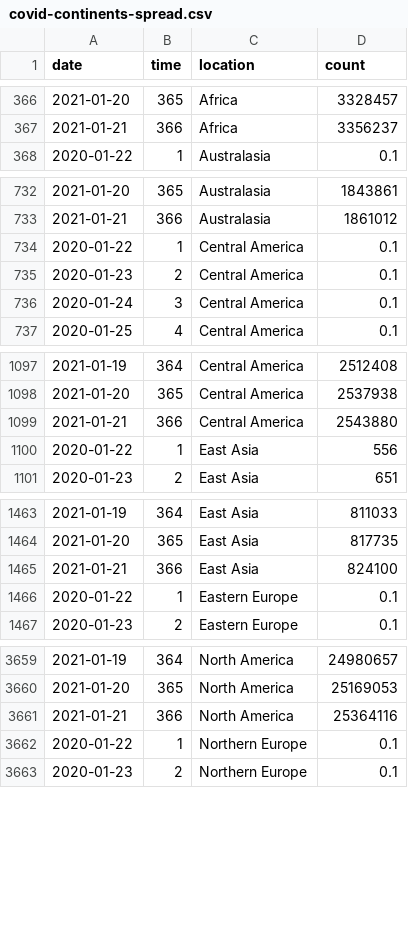
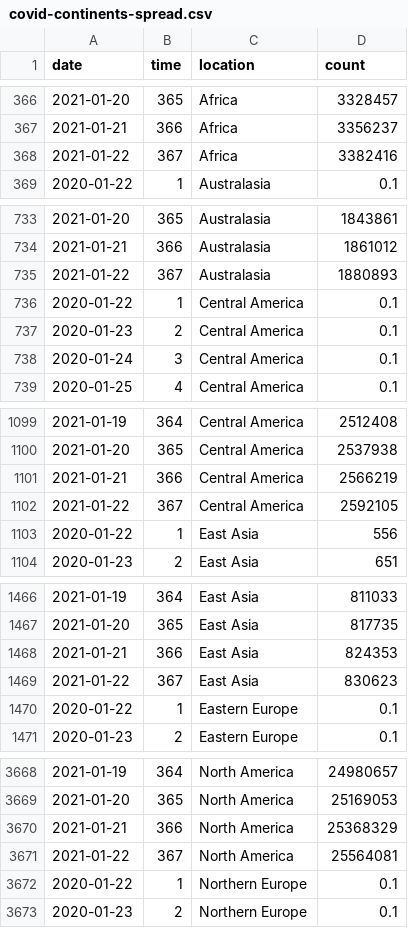
Before and after one commit to robhanssen/covid19-v2, a CSV file: data/covid-continents-spread.csv, drawn as a sheet; only a part is shown, gaps mark what is left out; the diff covers the shown part only.

Commit message:
Automated data update Jan 23, 2021 at 05:01

```diff
--- a/data/covid-continents-spread.csv
+++ b/data/covid-continents-spread.csv
@@ -367,2 +367,3 @@ date,time,location,count
 2021-01-21,366,Africa,3356237
+2021-01-22,367,Africa,3382416
 2020-01-22,1,Australasia,0.1
@@ -733,2 +734,3 @@ date,time,location,count
 2021-01-21,366,Australasia,1861012
+2021-01-22,367,Australasia,1880893
 2020-01-22,1,Central America,0.1
@@ -1098,3 +1100,4 @@ date,time,location,count
 2021-01-20,365,Central America,2537938
-2021-01-21,366,Central America,2543880
+2021-01-21,366,Central America,2566219
+2021-01-22,367,Central America,2592105
 2020-01-22,1,East Asia,556
@@ -1464,3 +1467,4 @@ date,time,location,count
 2021-01-20,365,East Asia,817735
-2021-01-21,366,East Asia,824100
+2021-01-21,366,East Asia,824353
+2021-01-22,367,East Asia,830623
 2020-01-22,1,Eastern Europe,0.1
@@ -3660,3 +3669,4 @@ date,time,location,count
 2021-01-20,365,North America,25169053
-2021-01-21,366,North America,25364116
+2021-01-21,366,North America,25368329
+2021-01-22,367,North America,25564081
 2020-01-22,1,Northern Europe,0.1
```
Also changed, not shown: 8 added rows elsewhere in this file, data/covid-continents-deaths.csv, data/covid-continents-deathsgrowth.csv, 34 other files.
